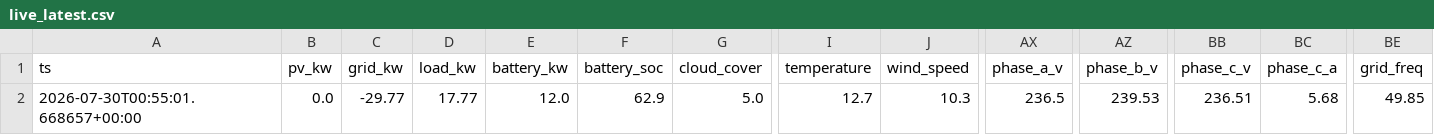
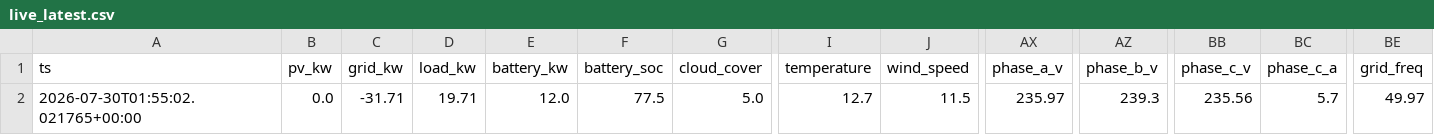
Before and after one commit to ruanvanheerden97/voltano-millenial-billing, a CSV file: live_latest.csv, drawn as a sheet; only a part is shown, gaps mark what is left out; the diff names each change by its address in the sheet, - before the commit and + after, or states it on an @@ line.

```diff
--- a/live_latest.csv
+++ b/live_latest.csv
-A2 (ts): 2026-07-30T00:55:01.668657+00:00
+A2 (ts): 2026-07-30T01:55:02.021765+00:00
-C2 (grid_kw): -29.77
+C2 (grid_kw): -31.71
-D2 (load_kw): 17.77
+D2 (load_kw): 19.71
-F2 (battery_soc): 62.9
+F2 (battery_soc): 77.5
-J2 (wind_speed): 10.3
+J2 (wind_speed): 11.5
-AX2 (phase_a_v): 236.5
+AX2 (phase_a_v): 235.97
-AZ2 (phase_b_v): 239.53
+AZ2 (phase_b_v): 239.3
-BB2 (phase_c_v): 236.51
+BB2 (phase_c_v): 235.56
-BC2 (phase_c_a): 5.68
+BC2 (phase_c_a): 5.7
-BE2 (grid_freq): 49.85
+BE2 (grid_freq): 49.97
```
Also changed, not shown: live_history.csv.
